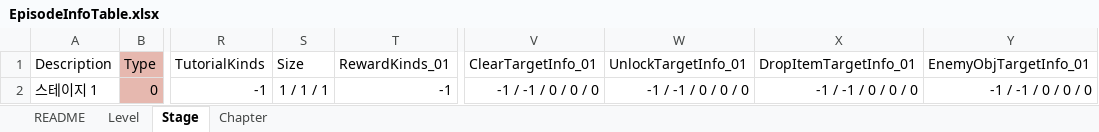
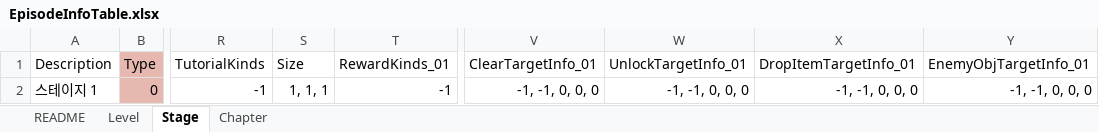
Before and after one commit to devmodle/0300000001.module_unitypackages, an Excel workbook: Templates/Tables/EpisodeInfo/EpisodeInfoTable.xlsx, sheet Stage, drawn as a sheet; only a part is shown, gaps mark what is left out; values as stored, in another font and other column widths than the file's, no borders; charts and pictures not drawn; the diff names each change by its address in the sheet, - before the commit and + after, or states it on an @@ line.

```diff
--- a/Templates/Tables/EpisodeInfo/EpisodeInfoTable.xlsx (sheet Stage)
+++ b/Templates/Tables/EpisodeInfo/EpisodeInfoTable.xlsx (sheet Stage)
-S2 (Size): 1 / 1 / 1
+S2 (Size): 1, 1, 1
-V2 (ClearTargetInfo_01): -1 / -1 / 0 / 0 / 0
+V2 (ClearTargetInfo_01): -1, -1, 0, 0, 0
-W2 (UnlockTargetInfo_01): -1 / -1 / 0 / 0 / 0
+W2 (UnlockTargetInfo_01): -1, -1, 0, 0, 0
-X2 (DropItemTargetInfo_01): -1 / -1 / 0 / 0 / 0
+X2 (DropItemTargetInfo_01): -1, -1, 0, 0, 0
-Y2 (EnemyObjTargetInfo_01): -1 / -1 / 0 / 0 / 0
+Y2 (EnemyObjTargetInfo_01): -1, -1, 0, 0, 0
```
Also changed, not shown: sheet README, sheet Level, sheet Chapter, Templates/Tables/AbilityInfo/AbilityInfoTable.xlsx, Templates/Tables/MissionInfo/MissionInfoTable.xlsx, 24 other files.
